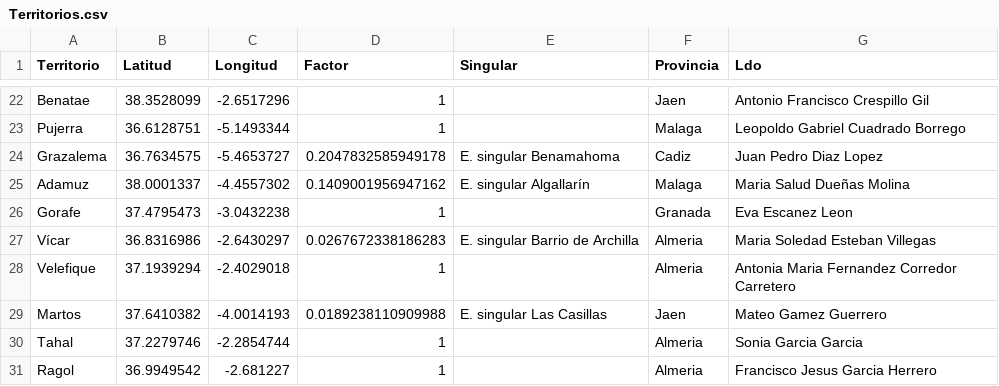
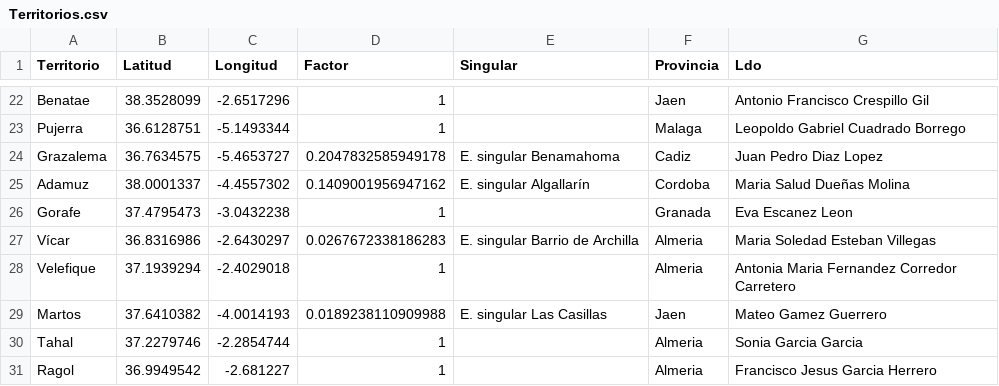
Before and after one commit to jarconett/adjfcia1fase, a CSV file: Territorios.csv, drawn as a sheet; only a part is shown, gaps mark what is left out.

Commit message:
Update Territorios.csv

```diff
--- a/Territorios.csv
+++ b/Territorios.csv
@@ -24,3 +24,3 @@ Pujerra;36.6128751;-5.1493344;1;;Malaga;Leopoldo Gabriel Cuadrado Borrego
 Grazalema;36.7634575;-5.4653727;0.2047832585949178;E. singular Benamahoma;Cadiz;Juan Pedro Diaz Lopez
-Adamuz;38.0001337;-4.4557302;0.1409001956947162;E. singular Algallarín;Malaga;Maria Salud Dueñas Molina
+Adamuz;38.0001337;-4.4557302;0.1409001956947162;E. singular Algallarín;Cordoba;Maria Salud Dueñas Molina
 Gorafe;37.4795473;-3.0432238;1;;Granada;Eva Escanez Leon
```
